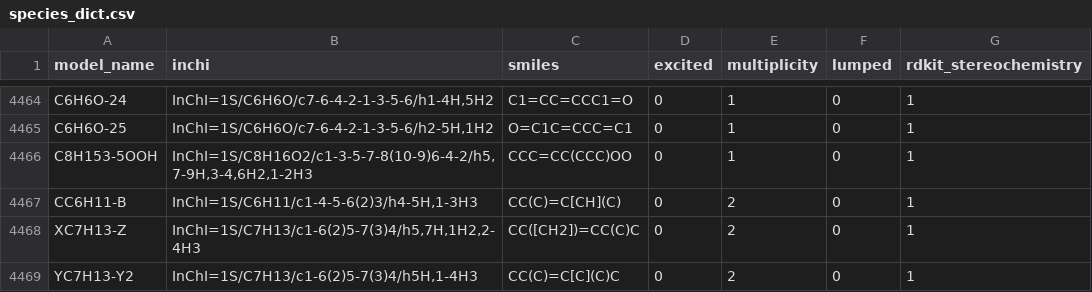
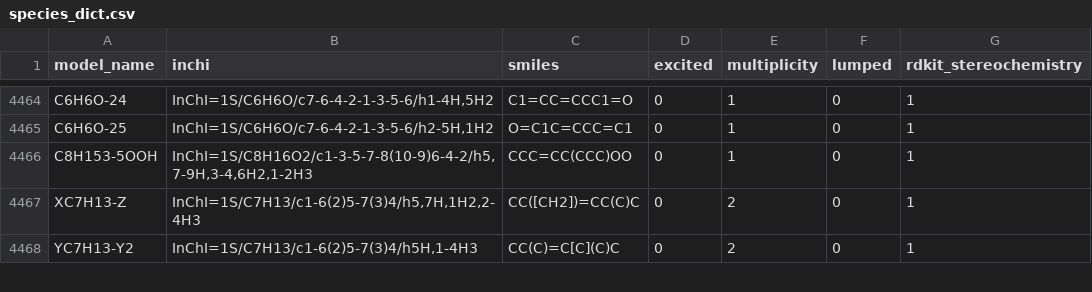
Before and after one commit to C3Mech/C3Mech, a CSV file: SPECIES_DICTIONARY/species_dict.csv, drawn as a sheet; only a part is shown, gaps mark what is left out; the diff names each change by its address in the sheet, - before the commit and + after, or states it on an @@ line.

Commit message:
LLNL: align HT IC6D3-2 naming and remove CC6H11-B from species dict

```diff
--- a/SPECIES_DICTIONARY/species_dict.csv
+++ b/SPECIES_DICTIONARY/species_dict.csv
-row 4467: CC6H11-B | InChI=1S/C6H11/c1-4-5-6(2)3/h4-5H,1-3H3 | CC(C)=C[CH](C) | 0 | 2 | 0 | 1
```
Also changed, not shown: 1 other file.
